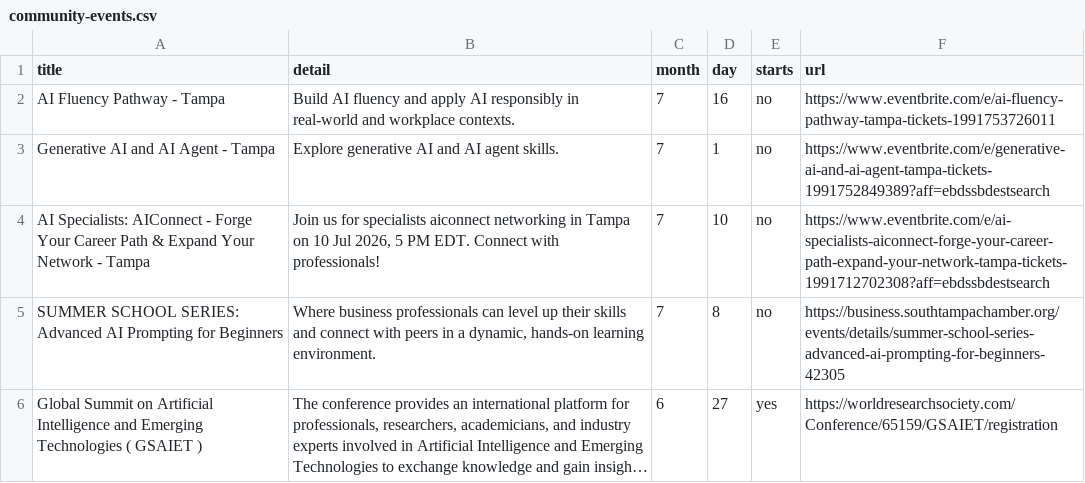
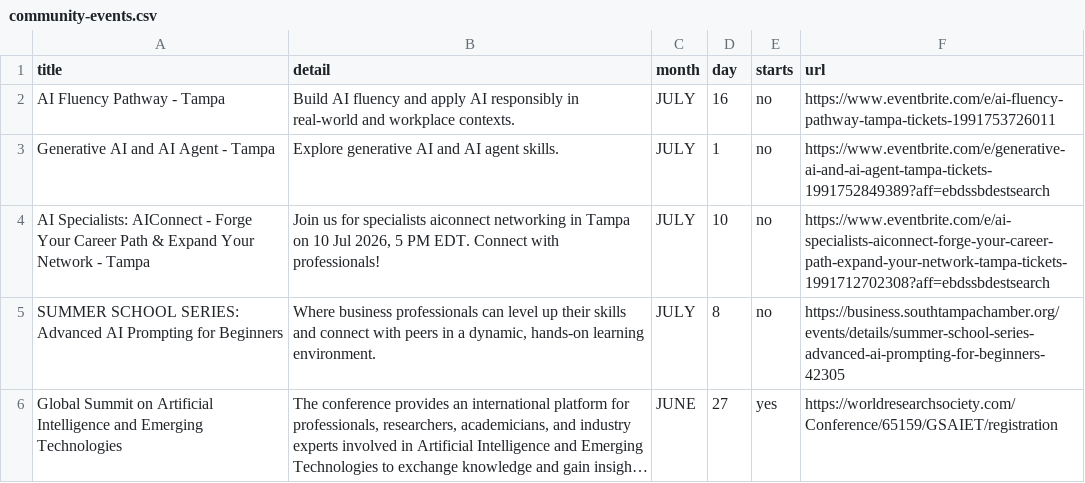
Before and after one commit to aicybercomputing-byte/public-htmls, a CSV file: ai-x/community-events.csv, drawn as a sheet; long unchanged cells end in …; the diff names each change by its address in the sheet, - before the commit and + after, or states it on an @@ line.

Commit message:
Update community-events.csv

```diff
--- a/ai-x/community-events.csv
+++ b/ai-x/community-events.csv
-C2:C5 (month): 7
+C2:C5 (month): JULY
-A6 (title): …Emerging Technologies ( GSAIET )
+A6 (title): …Emerging Technologies
-C6 (month): 6
+C6 (month): JUNE
```
